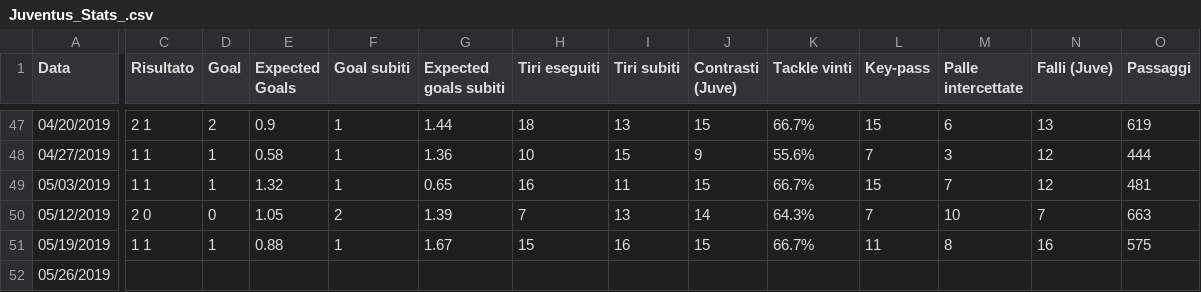
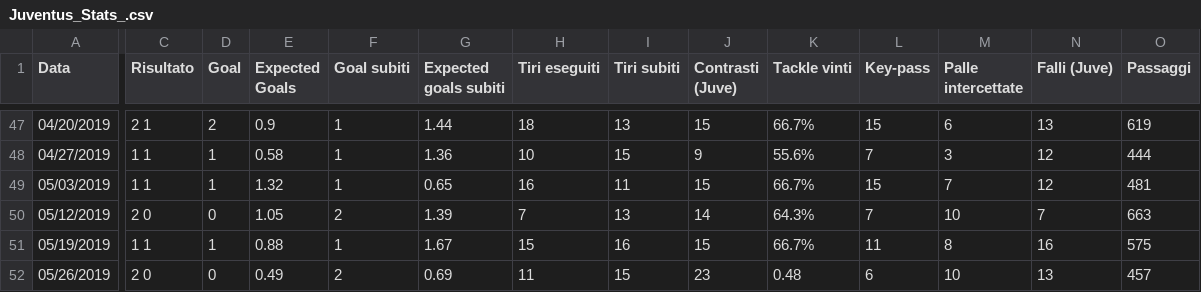
Before and after one commit to MatteoBoffa/viq_project, a CSV file: Juventus_Stats_.csv, drawn as a sheet; only a part is shown, gaps mark what is left out; the diff covers the shown part only; the diff names each change by its address in the sheet, - before the commit and + after, or states it on an @@ line.

Commit message:
new Presentation1

```diff
--- a/Juventus_Stats_.csv
+++ b/Juventus_Stats_.csv
-C52 (Risultato): (empty)
+C52 (Risultato): 2 0
-D52 (Goal): (empty)
+D52 (Goal): 0
-E52 (Expected Goals): (empty)
+E52 (Expected Goals): 0.49
-F52 (Goal subiti): (empty)
+F52 (Goal subiti): 2
-G52 (Expected goals subiti): (empty)
+G52 (Expected goals subiti): 0.69
-H52 (Tiri eseguiti): (empty)
+H52 (Tiri eseguiti): 11
-I52 (Tiri subiti): (empty)
+I52 (Tiri subiti): 15
-J52 (Contrasti (Juve)): (empty)
+J52 (Contrasti (Juve)): 23
-K52 (Tackle vinti): (empty)
+K52 (Tackle vinti): 0.48
-L52 (Key-pass): (empty)
+L52 (Key-pass): 6
-M52 (Palle intercettate): (empty)
+M52 (Palle intercettate): 10
-N52 (Falli (Juve)): (empty)
+N52 (Falli (Juve)): 13
-O52 (Passaggi): (empty)
+O52 (Passaggi): 457
```
Also changed, not shown: 2 edited cells elsewhere in this file.
